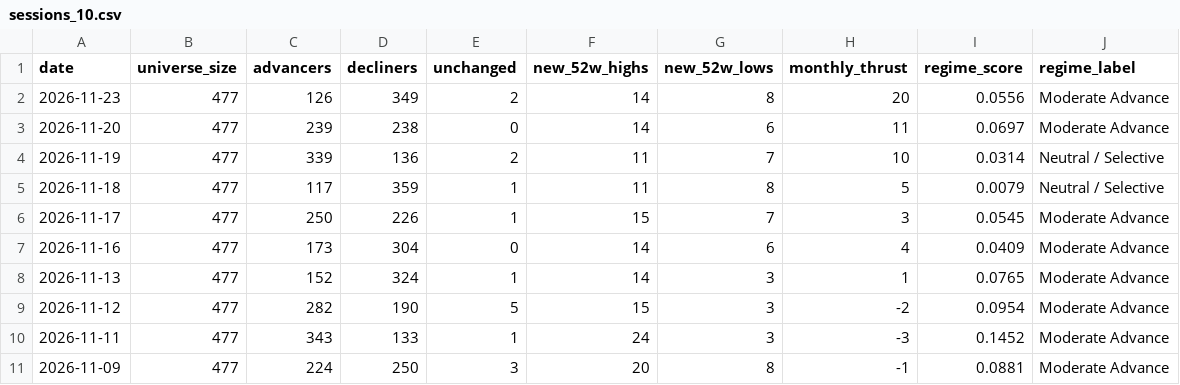
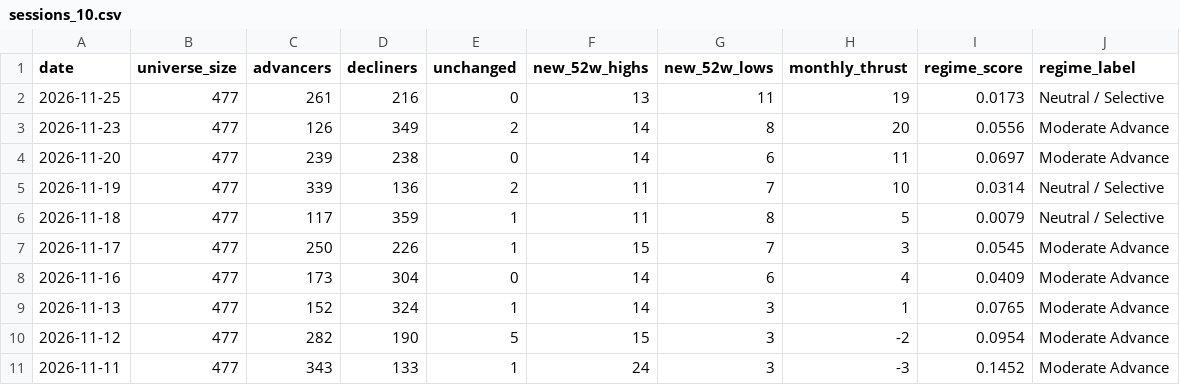
Before and after one commit to pnikam298-source/nse-breadth-ledger, a CSV file: public/data/sessions_10.csv, drawn as a sheet; removed rows and columns are numbered as before the commit, all else as after; the diff names each change by its address in the sheet, - before the commit and + after, or states it on an @@ line.

```diff
--- a/public/data/sessions_10.csv
+++ b/public/data/sessions_10.csv
+row 2: 2026-11-25 | 477 | 261 | 216 | 0 | 13 | 11 | 19 | 0.0173 | Neutral / Selective
-row 11: 2026-11-09 | 477 | 224 | 250 | 3 | 20 | 8 | -1 | 0.0881 | Moderate Advance
```
Also changed, not shown: public/data/industries.csv, public/data/lists/highs_52w.csv, 16 other files.
